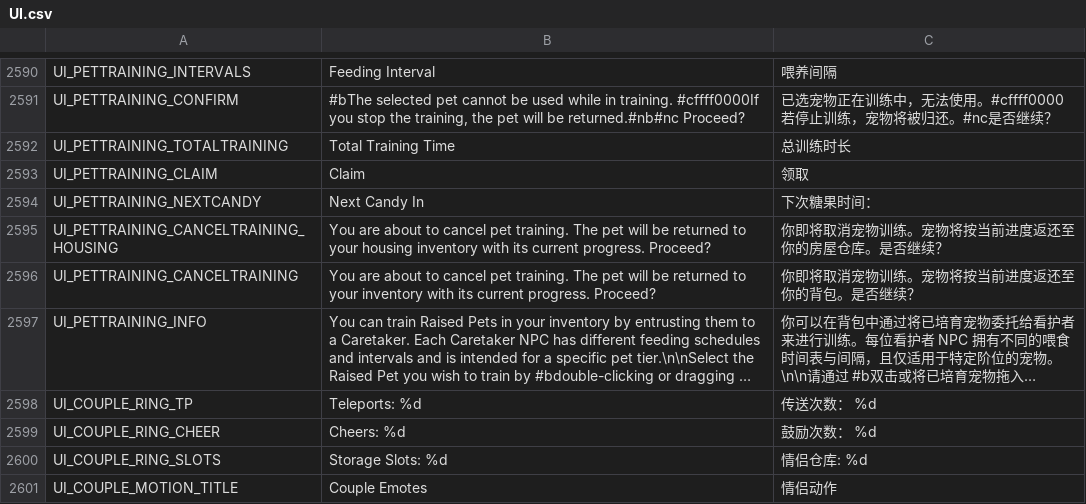
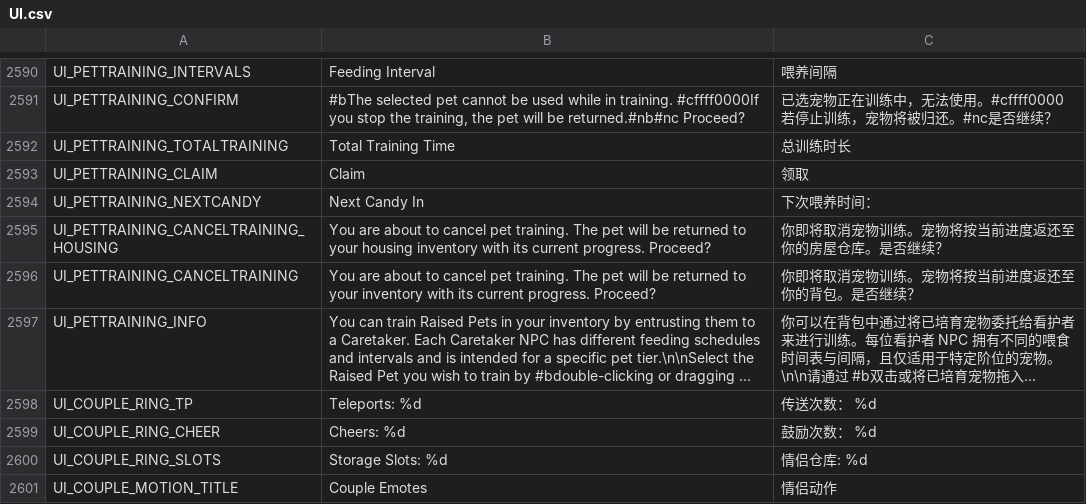
Before and after one commit to Farlighte/Flyff-Universe-Translations, a CSV file: Simplified_Chinese/UI.csv, drawn as a sheet; only a part is shown, gaps mark what is left out; long unchanged cells end in ….

Commit message:
Update pet training UI text in Chinese

```diff
--- a/Simplified_Chinese/UI.csv
+++ b/Simplified_Chinese/UI.csv
@@ -2593,3 +2593,3 @@ UI_PETTRAINING_TOTALTRAINING,Total Training Time,总训练时长
 UI_PETTRAINING_CLAIM,Claim,领取
-UI_PETTRAINING_NEXTCANDY,Next Candy In,下次糖果时间：
+UI_PETTRAINING_NEXTCANDY,Next Candy In,下次喂养时间：
 UI_PETTRAINING_CANCELTRAINING_HOUSING,You are about to cancel pet training. The pet will be returned to your housing inventory with its current progress. Proceed?,你即将取消宠物训练。宠物将按当前进度返还至你的房屋仓库。是否继续？
```
